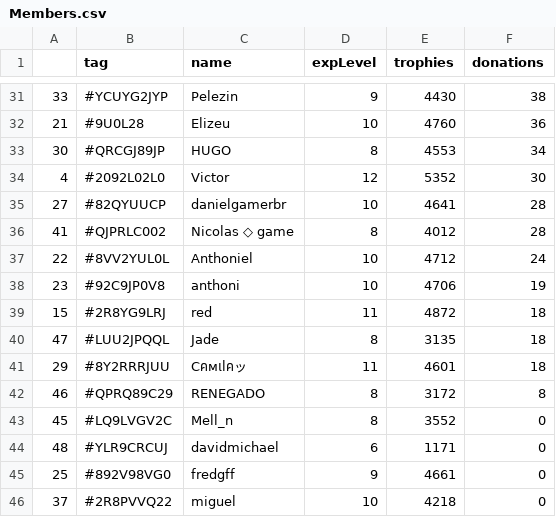
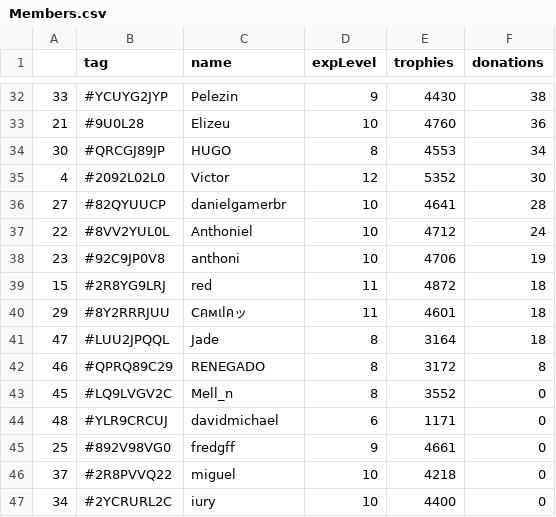
Before and after one commit to Brunopbb/APIClashRoyale, a CSV file: Members.csv, drawn as a sheet; only a part is shown, gaps mark what is left out; the shorter side is filled out with more unchanged rows; the diff covers the shown part only.

```diff
--- a/Members.csv
+++ b/Members.csv
@@ -35,3 +36,2 @@
 27,#82QYUUCP,danielgamerbr,10,4641,28
-41,#QJPRLC002,Nicolas ◇ game,8,4012,28
 22,#8VV2YUL0L,Anthoniel,10,4712,24
@@ -39,4 +39,4 @@
 15,#2R8YG9LRJ,red,11,4872,18
-47,#LUU2JPQQL,Jade,8,3135,18
 29,#8Y2RRRJUU,Cคмเlคッ,11,4601,18
+47,#LUU2JPQQL,Jade,8,3164,18
 46,#QPRQ89C29,RENEGADO,8,3172,8
```
Also changed, not shown: 6 added rows, 5 removed rows and 11 edited cells elsewhere in this file.
